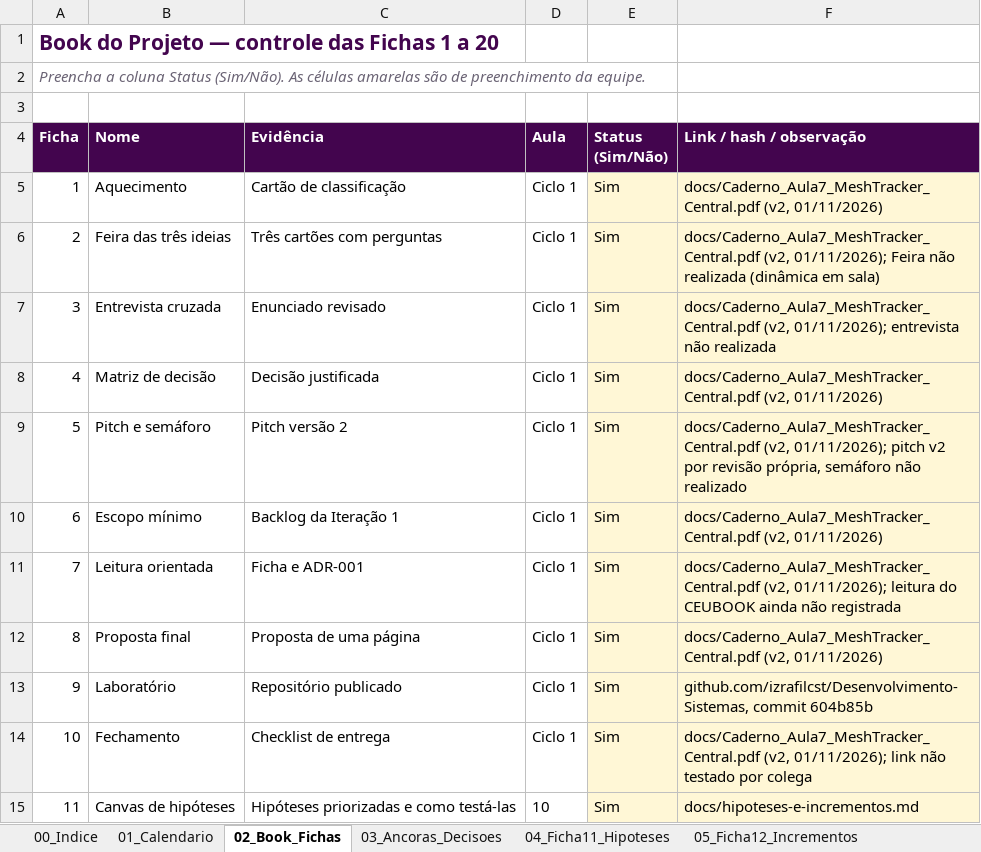
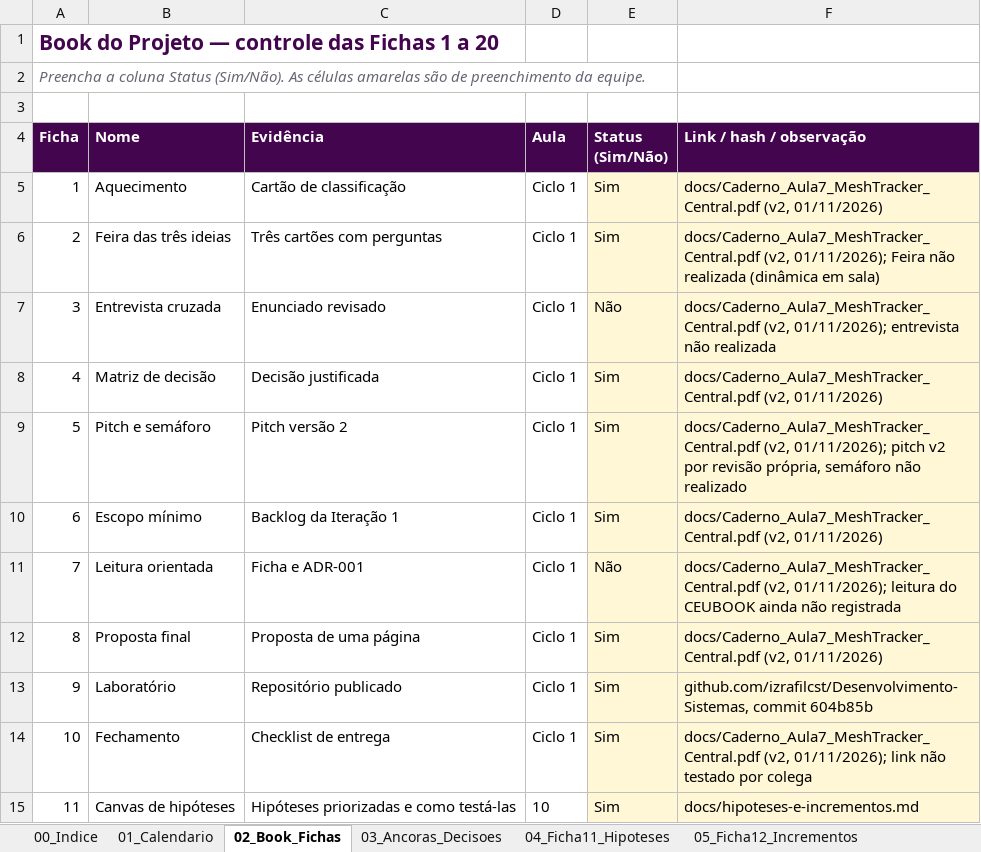
Before and after one commit to izrafilcst/Desenvolvimento-Sistemas, an Excel workbook: docs/Kit_Aula10_MeshTracker_Central.xlsx, sheet 02_Book_Fichas, drawn as a sheet; only a part is shown; values as stored, in another font and other column widths than the file's, no borders; conditional formats not drawn; the diff names each change by its address in the sheet, - before the commit and + after, or states it on an @@ line.

Commit message:
docs: corrige o status das Fichas 3 e 7 no Kit e limpa o texto das células

```diff
--- a/docs/Kit_Aula10_MeshTracker_Central.xlsx (sheet 02_Book_Fichas)
+++ b/docs/Kit_Aula10_MeshTracker_Central.xlsx (sheet 02_Book_Fichas)
-E7 (Status (Sim/Não)): Sim
+E7 (Status (Sim/Não)): Não
-E11 (Status (Sim/Não)): Sim
+E11 (Status (Sim/Não)): Não
```
Also changed, not shown: sheet 04_Ficha11_Hipoteses, sheet 05_Ficha12_Incrementos, 1 other file.
